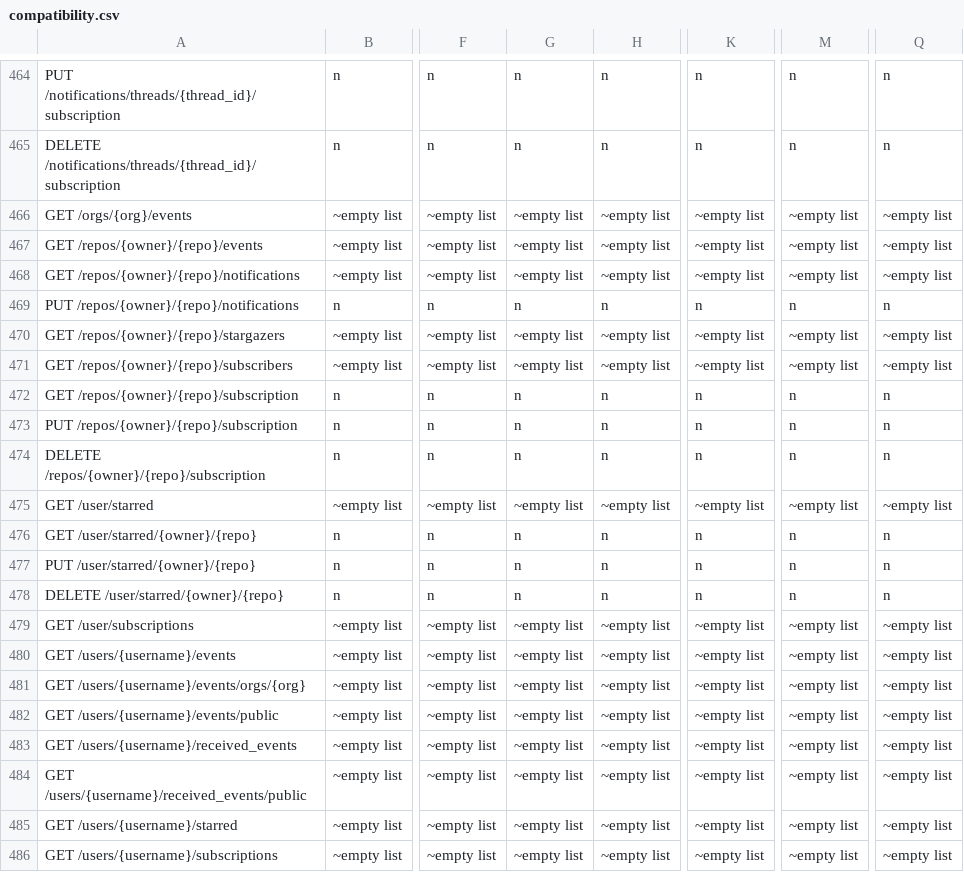
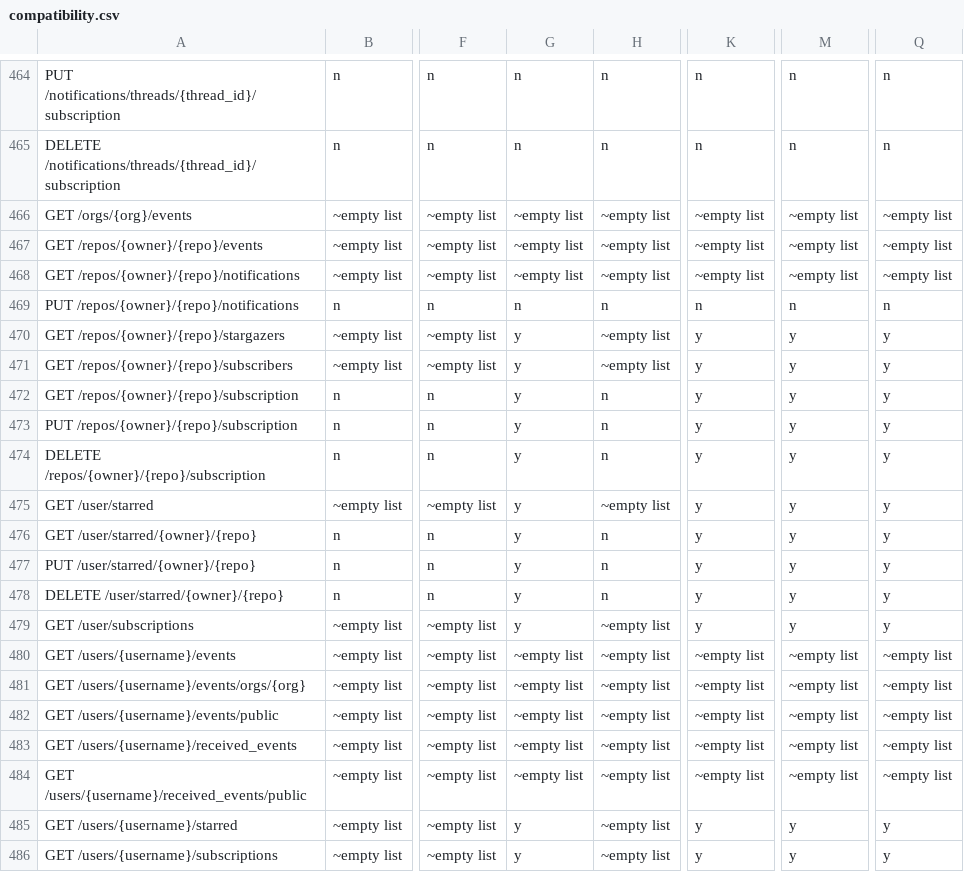
Before and after one commit to rhencke/confusio, a CSV file: site/compatibility.csv, drawn as a sheet; only a part is shown, gaps mark what is left out; the diff names each change by its address in the sheet, - before the commit and + after, or states it on an @@ line.

Commit message:
activity: update compatibility.csv for Gitea-family backends

```diff
--- a/site/compatibility.csv
+++ b/site/compatibility.csv
-G470:G471: ~empty list
+G470:G471: y
-K470:K471: ~empty list
+K470:K471: y
-M470:M471: ~empty list
+M470:M471: y
-Q470:Q471: ~empty list
+Q470:Q471: y
-G472:G474: n
+G472:G474: y
-K472:K474: n
+K472:K474: y
-M472:M474: n
+M472:M474: y
-Q472:Q474: n
+Q472:Q474: y
-G475: ~empty list
+G475: y
-K475: ~empty list
+K475: y
-M475: ~empty list
+M475: y
-Q475: ~empty list
+Q475: y
-G476:G478: n
+G476:G478: y
-K476:K478: n
+K476:K478: y
-M476:M478: n
+M476:M478: y
-Q476:Q478: n
+Q476:Q478: y
-G479: ~empty list
+G479: y
-K479: ~empty list
+K479: y
-M479: ~empty list
+M479: y
-Q479: ~empty list
+Q479: y
-G485:G486: ~empty list
+G485:G486: y
-K485:K486: ~empty list
+K485:K486: y
-M485:M486: ~empty list
+M485:M486: y
-Q485:Q486: ~empty list
+Q485:Q486: y
```
